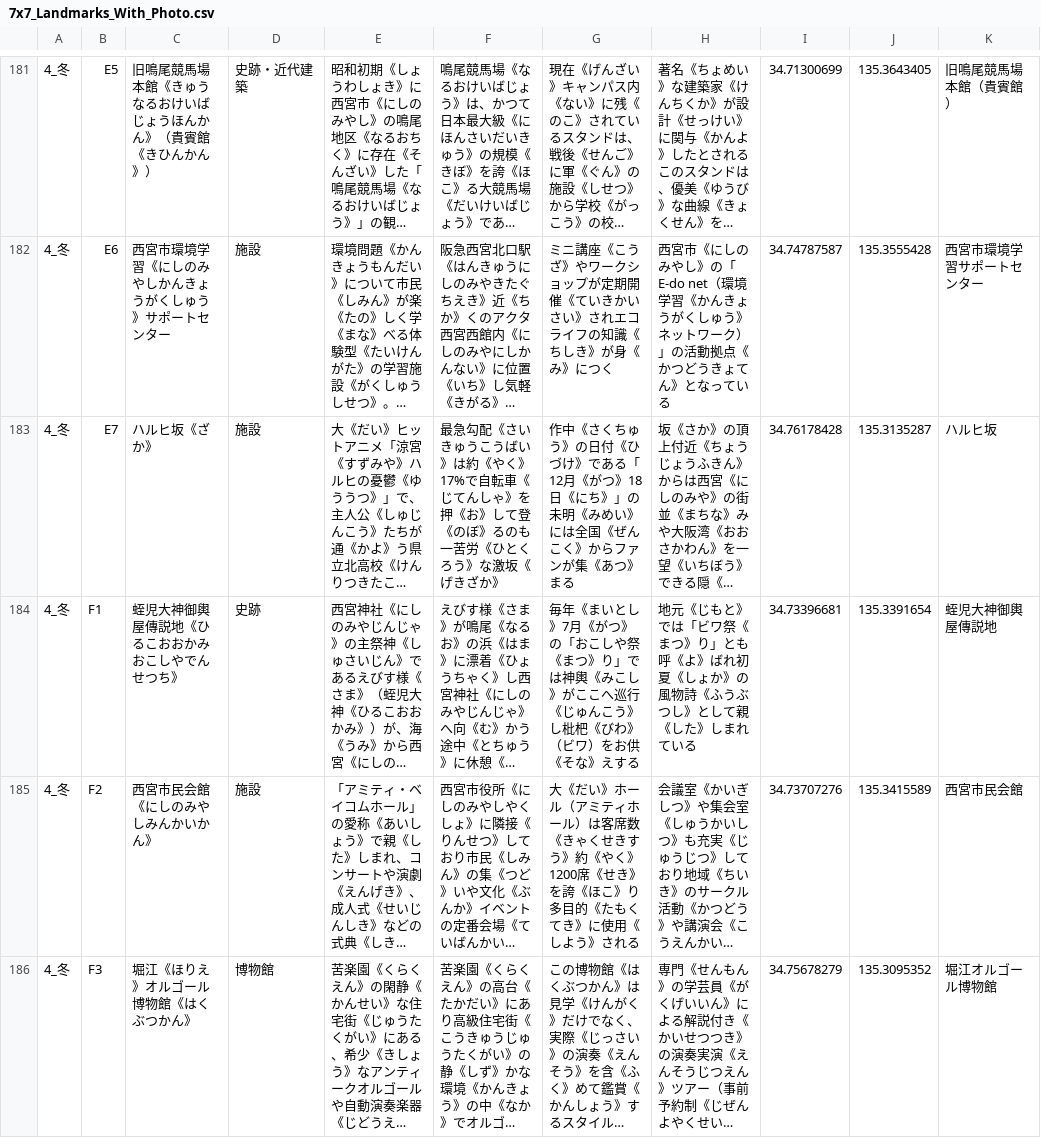
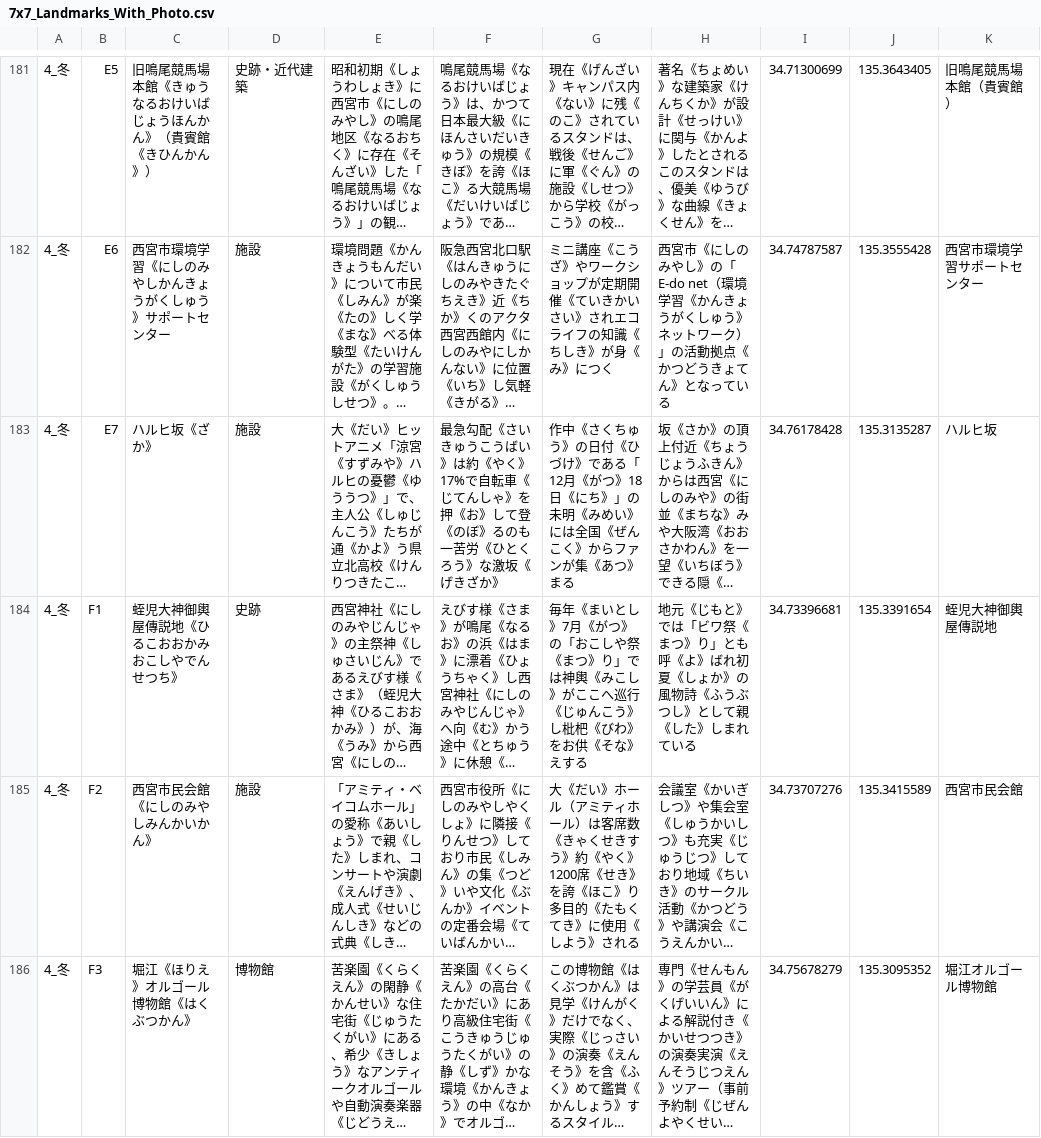
Before and after one commit to TM2438/2438SU569, a CSV file: 7x7_Landmarks_With_Photo.csv, drawn as a sheet; only a part is shown, gaps mark what is left out; long unchanged cells end in …; the diff covers the shown part only; the diff names each change by its address in the sheet, - before the commit and + after, or states it on an @@ line.

```diff
--- a/7x7_Landmarks_With_Photo.csv
+++ b/7x7_Landmarks_With_Photo.csv
-G184: …《びわ》（ビワ）をお供《…
+G184: …《びわ》をお供《…
```
Also changed, not shown: 24 edited cells elsewhere in this file, 4 other files.
